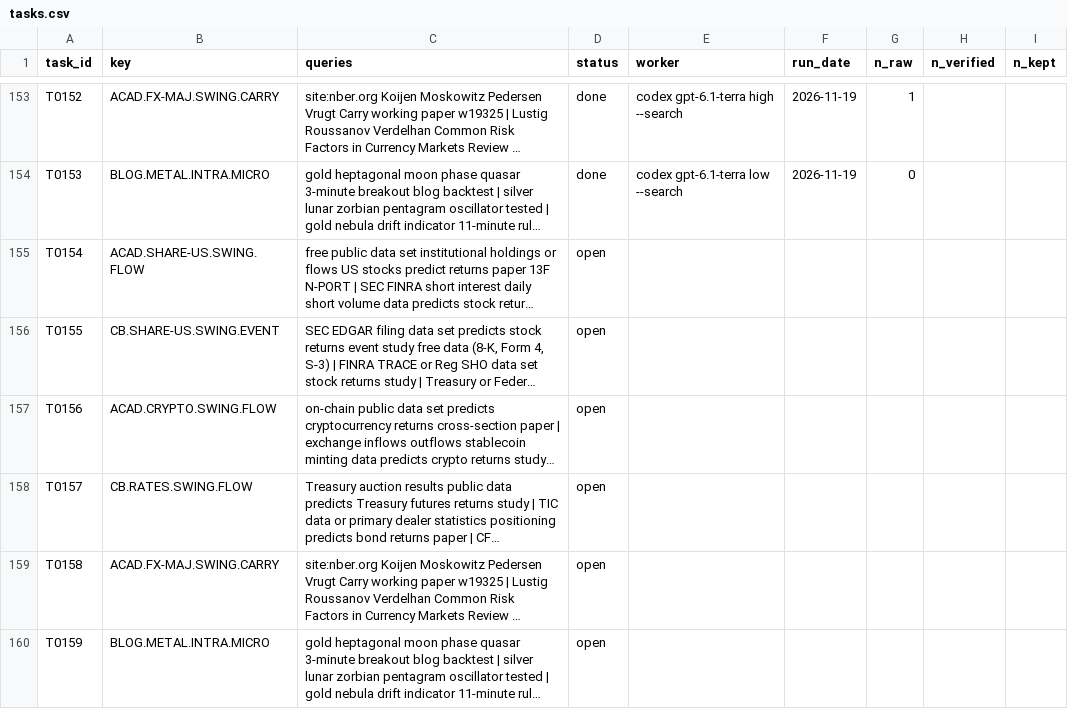
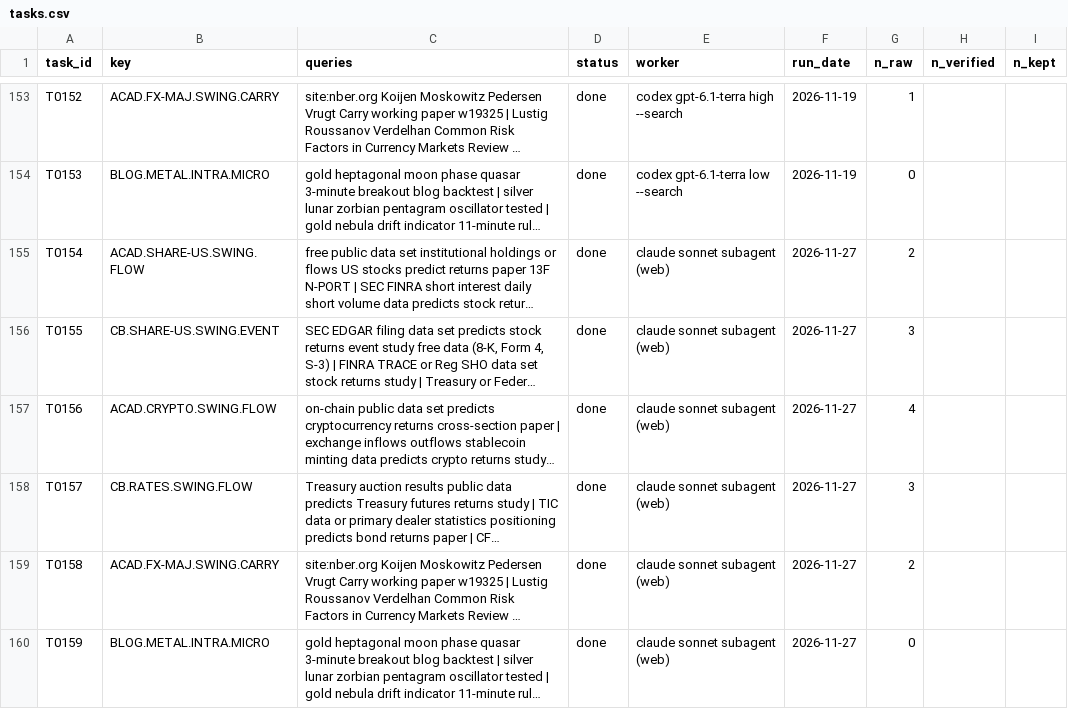
Before and after one commit to hslu-jwn/claude-backtester_V2, a CSV file: research/harvest/tasks.csv, drawn as a sheet; only a part is shown, gaps mark what is left out; long unchanged cells end in …; the diff names each change by its address in the sheet, - before the commit and + after, or states it on an @@ line.

```diff
--- a/research/harvest/tasks.csv
+++ b/research/harvest/tasks.csv
-D155:D160 (status): open
+D155:D160 (status): done
-E155:E160 (worker): (empty)
+E155:E160 (worker): claude sonnet subagent (web)
-F155:F160 (run_date): (empty)
+F155:F160 (run_date): 2026-11-27
-G155 (n_raw): (empty)
+G155 (n_raw): 2
-G156 (n_raw): (empty)
+G156 (n_raw): 3
-G157 (n_raw): (empty)
+G157 (n_raw): 4
-G158 (n_raw): (empty)
+G158 (n_raw): 3
-G159 (n_raw): (empty)
+G159 (n_raw): 2
-G160 (n_raw): (empty)
+G160 (n_raw): 0
```
Also changed, not shown: research/ledger.csv, 8 other files.
